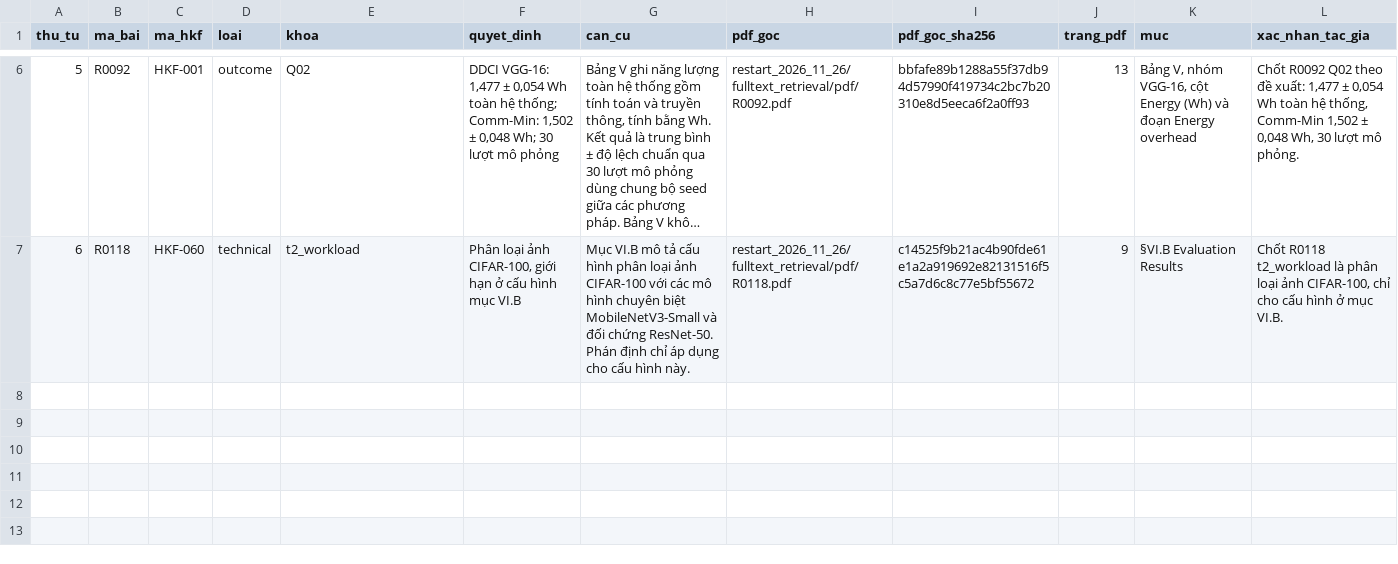
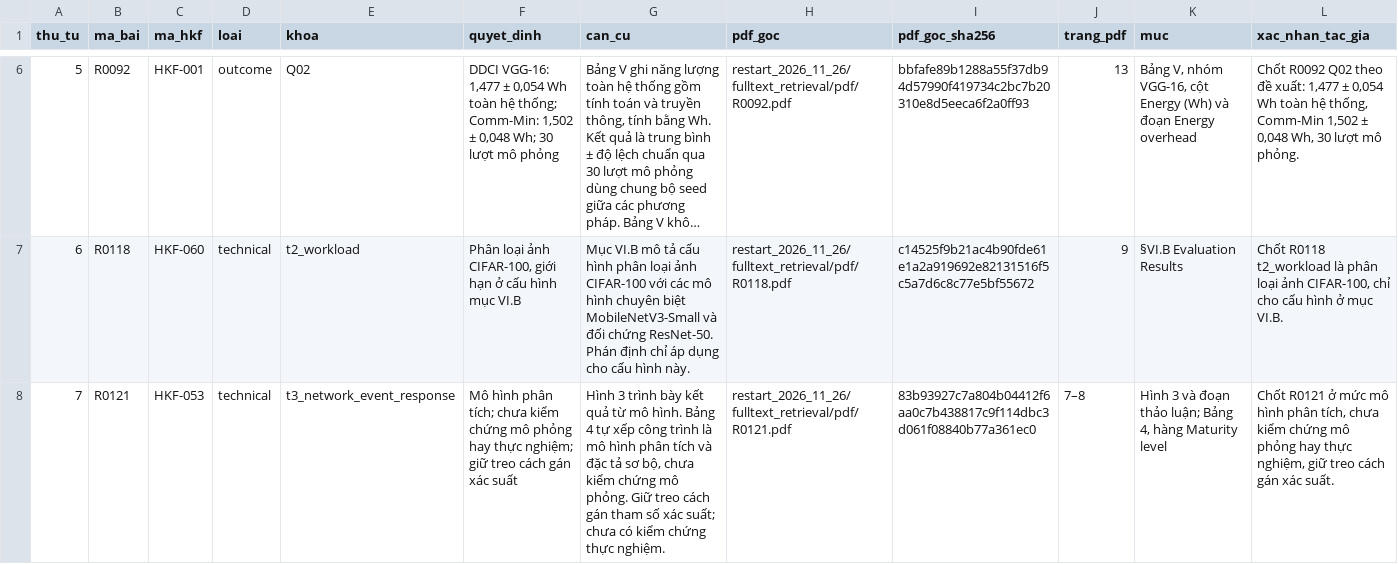
Before and after one commit to joker-momo/PhD-Research-Proposal---Nguyen-Minh-Hieu--2026-, a CSV file: Slide PPNCKH/Bai_tap_ve_nha/systematic_review_prisma/restart_2026_11_26/integrity/source_review_887/r1_r2_reconciliation/author_decisions.csv, drawn as a sheet; only a part is shown, gaps mark what is left out; long unchanged cells end in …; rows hold the shown columns only; the diff names each change by its address in the sheet, - before the commit and + after, or states it on an @@ line.

Commit message:
Record HK261 author decision for R0121 network evidence

```diff
--- a/Slide PPNCKH/Bai_tap_ve_nha/systematic_review_prisma/restart_2026_11_26/integrity/source_review_887/r1_r2_reconciliation/author_decisions.csv
+++ b/Slide PPNCKH/Bai_tap_ve_nha/systematic_review_prisma/restart_2026_11_26/integrity/source_review_887/r1_r2_reconciliation/author_decisions.csv
+row 8: 7 | R0121 | HKF-053 | technical | t3_network_event_response | Mô hình phân tích; chưa kiểm chứng mô phỏng hay thực nghiệm; giữ treo cách gán xác suất | Hình 3 trình bày kết quả từ mô hình. Bảng 4 tự xếp công trình là mô hình phân tích và đặc tả sơ bộ, chưa kiểm chứng mô phỏng. Giữ treo cách gán tham số xác suất; chưa có kiểm chứng thực nghiệm. | restart_2026_11_26/fulltext_retrieval/pdf/R0121.pdf | 83b93927c7a804b04412f6aa0c7b438817c9f114dbc3d061f08840b77a361ec0 | 7–8 | Hình 3 và đoạn thảo luận; Bảng 4, hàng Maturity level | Chốt R0121 ở mức mô hình phân tích, chưa kiểm chứng mô phỏng hay thực nghiệm, giữ treo cách gán xác suất.
```
Also changed, not shown: 3 other files.
